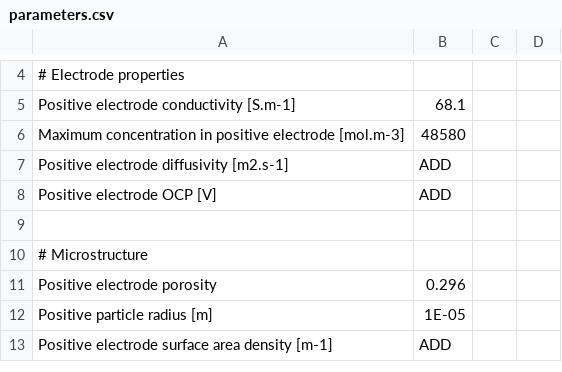
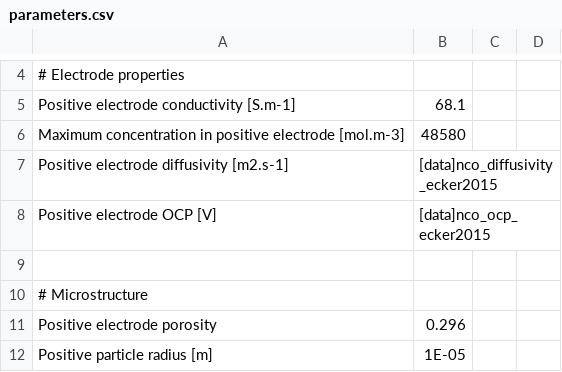
Before and after one commit to tlestang/PyBaMM, a CSV file: input/parameters/lithium-ion/cathodes/LiNiCoO2_Ecker2015/parameters.csv, drawn as a sheet; only a part is shown, gaps mark what is left out; the shorter side is filled out with more unchanged rows.

```diff
--- a/input/parameters/lithium-ion/cathodes/LiNiCoO2_Ecker2015/parameters.csv
+++ b/input/parameters/lithium-ion/cathodes/LiNiCoO2_Ecker2015/parameters.csv
@@ -6,4 +6,4 @@ Positive electrode conductivity [S.m-1],68.1,,
 Maximum concentration in positive electrode [mol.m-3],48580,,
-Positive electrode diffusivity [m2.s-1],ADD,,
-Positive electrode OCP [V],ADD,,
+Positive electrode diffusivity [m2.s-1],[data]nco_diffusivity_ecker2015,,
+Positive electrode OCP [V],[data]nco_ocp_ecker2015,,
 ,,,
```
Also changed, not shown: input/parameters/lithium-ion/anodes/graphite_Ecker2015/parameters.csv, 4 other files.
